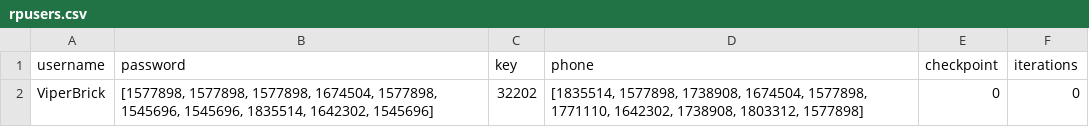
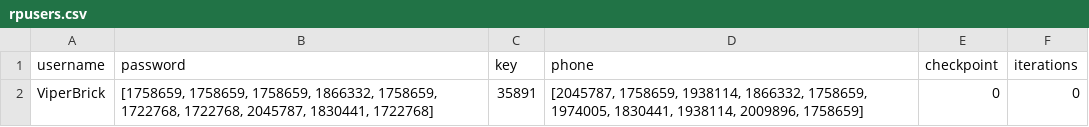
Before and after one commit to jackson-brick/code-practice, a CSV file: resumeplease project/rpusers.csv, drawn as a sheet.

```diff
--- a/resumeplease project/rpusers.csv
+++ b/resumeplease project/rpusers.csv
@@ -1,2 +1,2 @@
 username,password,key,phone,checkpoint,iterations
-ViperBrick,"[1577898, 1577898, 1577898, 1674504, 1577898, 1545696, 1545696, 1835514, 1642302, 1545696]",32202,"[1835514, 1577898, 1738908, 1674504, 1577898, 1771110, 1642302, 1738908, 1803312, 1577898]",0,0
+ViperBrick,"[1758659, 1758659, 1758659, 1866332, 1758659, 1722768, 1722768, 2045787, 1830441, 1722768]",35891,"[2045787, 1758659, 1938114, 1866332, 1758659, 1974005, 1830441, 1938114, 2009896, 1758659]",0,0
```
Also changed, not shown: 1 other file.
